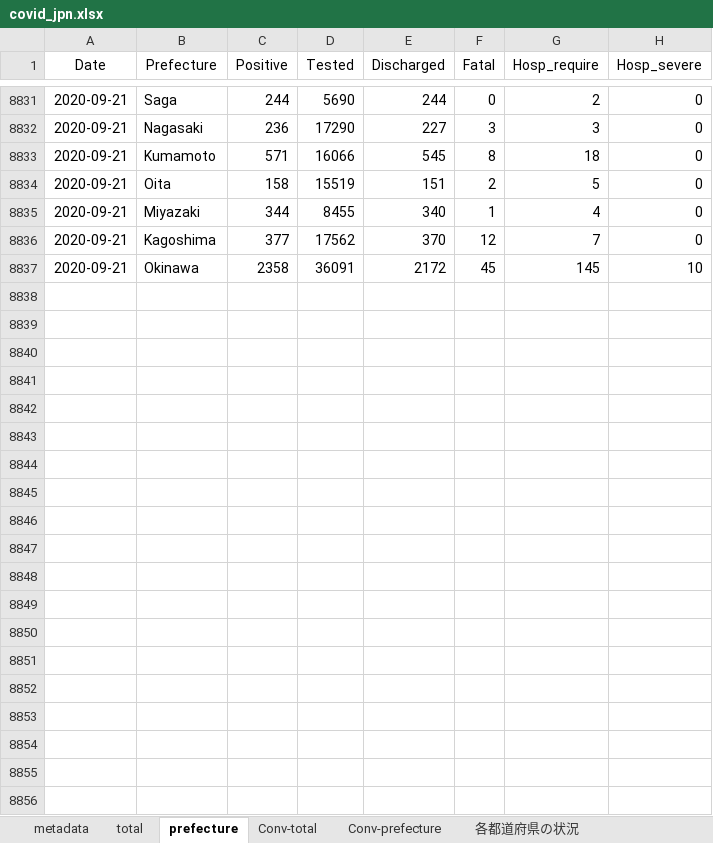
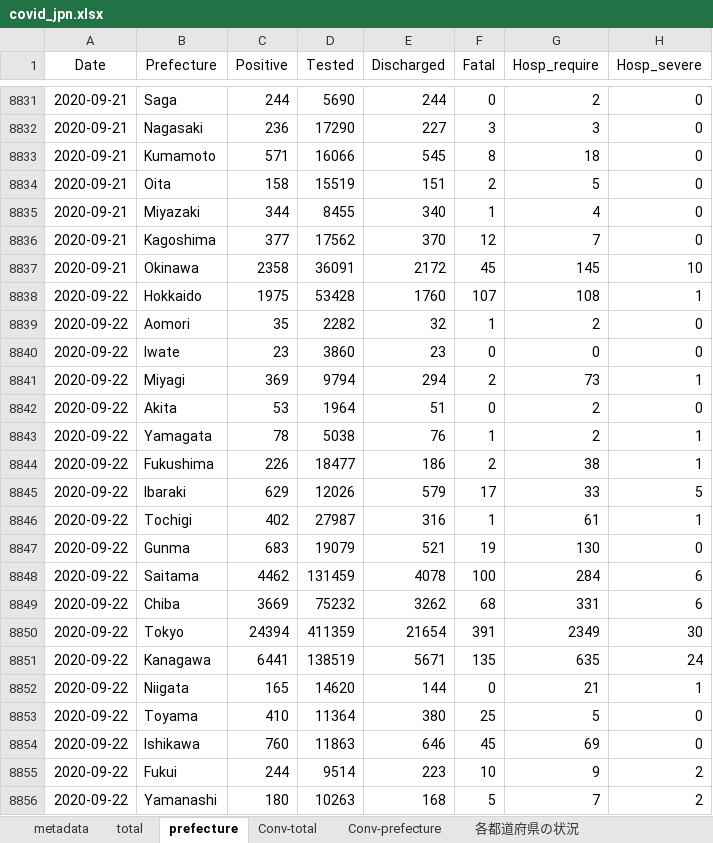
Before and after one commit to lisphilar/covid19-sir, an Excel workbook: data/japan/covid_jpn.xlsx, sheet prefecture, drawn as a sheet; only a part is shown, gaps mark what is left out; values as stored, in another font and other column widths than the file's, no borders; the diff covers the shown part only; the diff names each change by its address in the sheet, - before the commit and + after, or states it on an @@ line.

Commit message:
data

```diff
--- a/data/japan/covid_jpn.xlsx (sheet prefecture)
+++ b/data/japan/covid_jpn.xlsx (sheet prefecture)
+row 8838: 2020-09-22 | Hokkaido | 1975 | 53428 | 1760 | 107 | 108 | 1
+row 8839: 2020-09-22 | Aomori | 35 | 2282 | 32 | 1 | 2 | 0
+row 8840: 2020-09-22 | Iwate | 23 | 3860 | 23 | 0 | 0 | 0
+row 8841: 2020-09-22 | Miyagi | 369 | 9794 | 294 | 2 | 73 | 1
+row 8842: 2020-09-22 | Akita | 53 | 1964 | 51 | 0 | 2 | 0
+row 8843: 2020-09-22 | Yamagata | 78 | 5038 | 76 | 1 | 2 | 1
+row 8844: 2020-09-22 | Fukushima | 226 | 18477 | 186 | 2 | 38 | 1
+row 8845: 2020-09-22 | Ibaraki | 629 | 12026 | 579 | 17 | 33 | 5
+row 8846: 2020-09-22 | Tochigi | 402 | 27987 | 316 | 1 | 61 | 1
+row 8847: 2020-09-22 | Gunma | 683 | 19079 | 521 | 19 | 130 | 0
+row 8848: 2020-09-22 | Saitama | 4462 | 131459 | 4078 | 100 | 284 | 6
+row 8849: 2020-09-22 | Chiba | 3669 | 75232 | 3262 | 68 | 331 | 6
+row 8850: 2020-09-22 | Tokyo | 24394 | 411359 | 21654 | 391 | 2349 | 30
+row 8851: 2020-09-22 | Kanagawa | 6441 | 138519 | 5671 | 135 | 635 | 24
+row 8852: 2020-09-22 | Niigata | 165 | 14620 | 144 | 0 | 21 | 1
+row 8853: 2020-09-22 | Toyama | 410 | 11364 | 380 | 25 | 5 | 0
+row 8854: 2020-09-22 | Ishikawa | 760 | 11863 | 646 | 45 | 69 | 0
+row 8855: 2020-09-22 | Fukui | 244 | 9514 | 223 | 10 | 9 | 2
+row 8856: 2020-09-22 | Yamanashi | 180 | 10263 | 168 | 5 | 7 | 2
```
Also changed, not shown: 28 added rows elsewhere in this sheet, sheet Conv-prefecture, sheet 各都道府県の状況, sheet Conv-total, sheet total, 2 other files.
